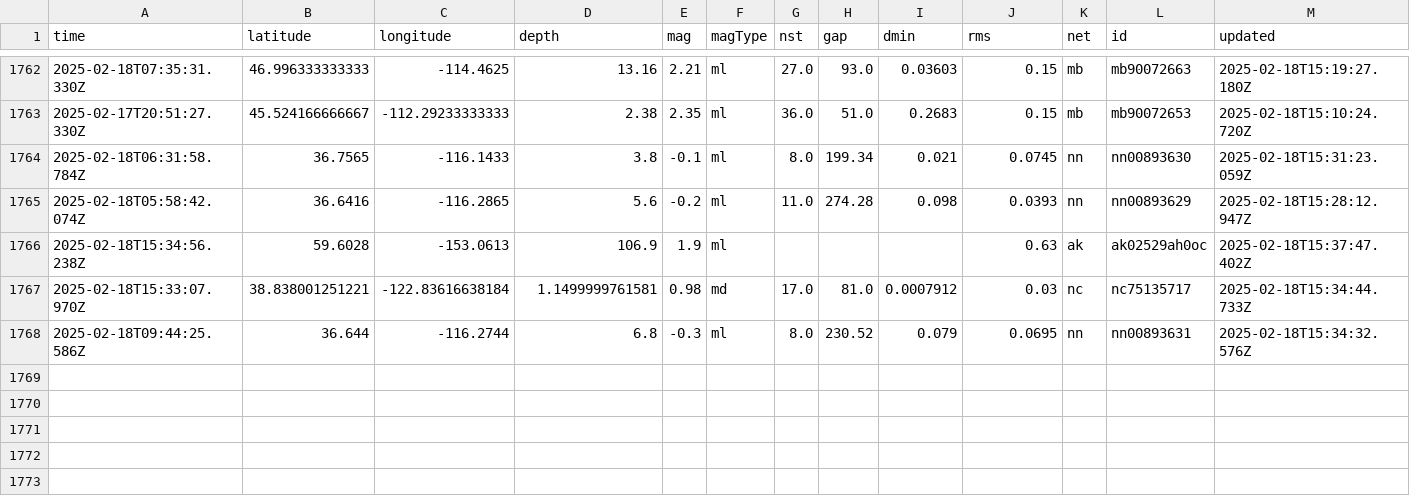
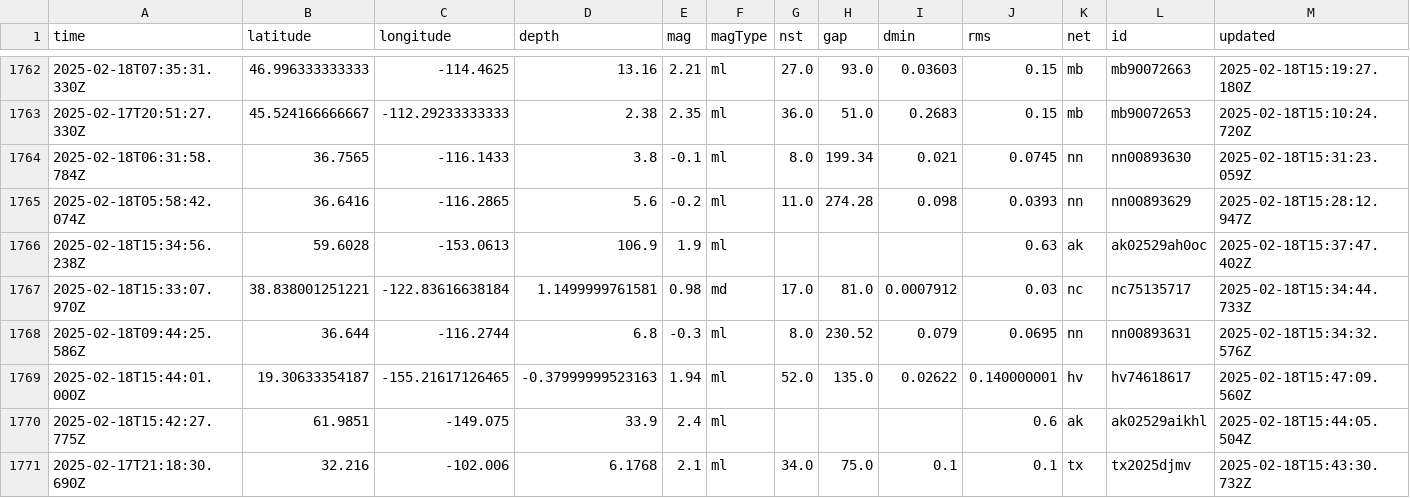
Before and after one commit to rafaelmatsuyama/FIAP-2025-ABDR-StreamProcessingPipelines, a CSV file: usgs_main.csv, drawn as a sheet; only a part is shown, gaps mark what is left out; rows hold the shown columns only; the diff names each change by its address in the sheet, - before the commit and + after, or states it on an @@ line.

```diff
--- a/usgs_main.csv
+++ b/usgs_main.csv
+row 1769: 2025-02-18T15:44:01.000Z | 19.30633354187 | -155.21617126465 | -0.37999999523163 | 1.94 | ml | 52.0 | 135.0 | 0.02622 | 0.140000001 | hv | hv74618617 | 2025-02-18T15:47:09.560Z
+row 1770: 2025-02-18T15:42:27.775Z | 61.9851 | -149.075 | 33.9 | 2.4 | ml |  |  |  | 0.6 | ak | ak02529aikhl | 2025-02-18T15:44:05.504Z
+row 1771: 2025-02-17T21:18:30.690Z | 32.216 | -102.006 | 6.1768 | 2.1 | ml | 34.0 | 75.0 | 0.1 | 0.1 | tx | tx2025djmv | 2025-02-18T15:43:30.732Z
```
Also changed, not shown: usgs_current.csv.
